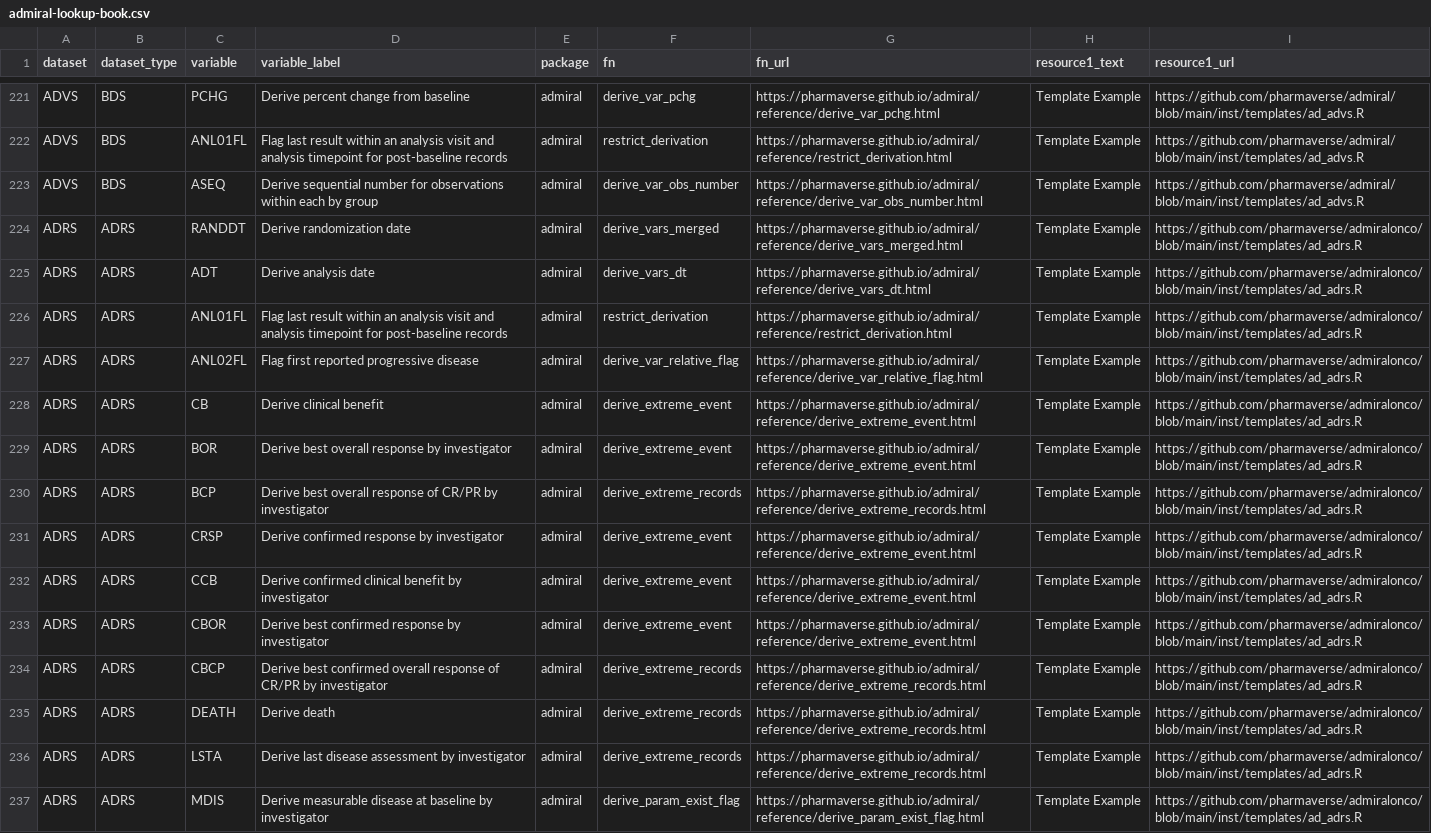
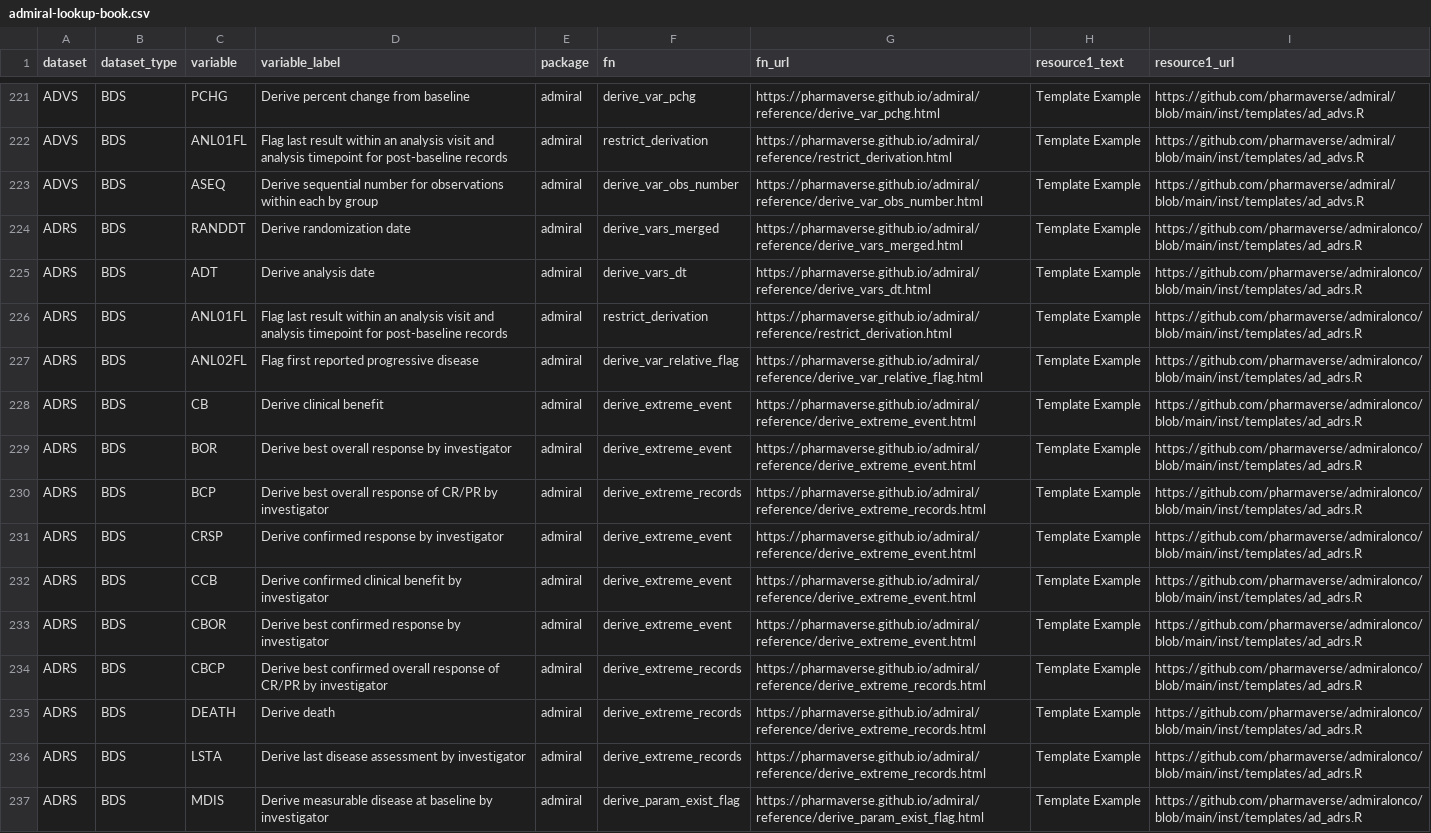
Before and after one commit to pharmaverse/admiraldiscovery, a CSV file: inst/admiral-lookup-book.csv (was data-raw/admiral-lookup-book.csv), drawn as a sheet; only a part is shown, gaps mark what is left out; the diff covers the shown part only; the diff names each change by its address in the sheet, - before the commit and + after, or states it on an @@ line.

```diff
--- a/data-raw/admiral-lookup-book.csv
+++ b/inst/admiral-lookup-book.csv
-B224:B237 (dataset_type): ADRS
+B224:B237 (dataset_type): BDS
```
Also changed, not shown: 12 removed rows and 51 edited cells elsewhere in this file, 8 other files.
